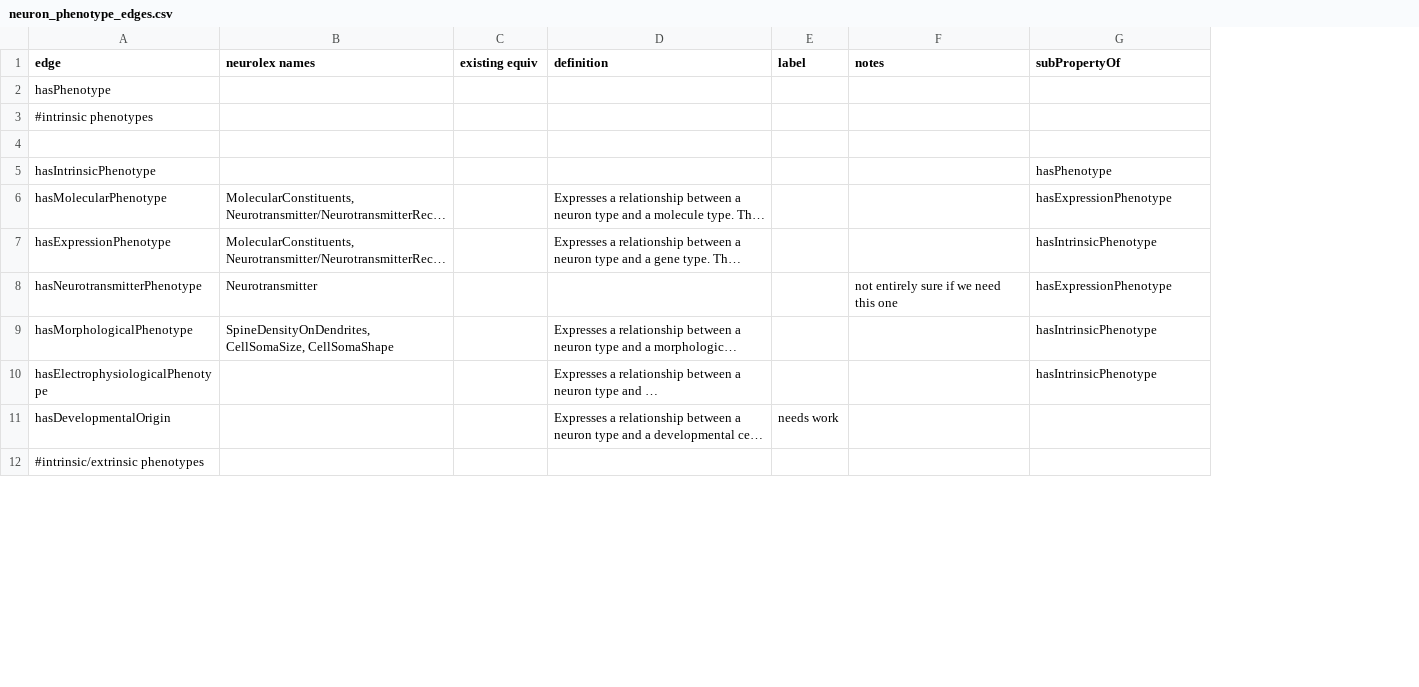
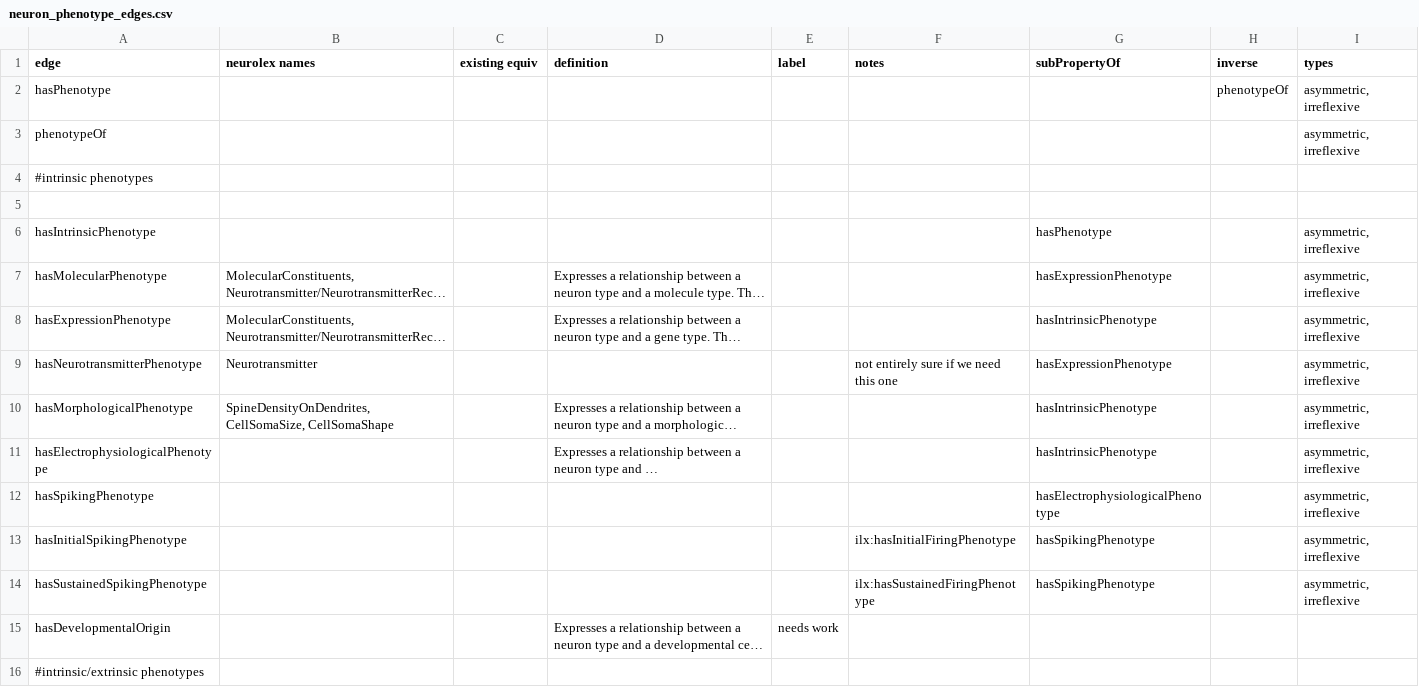
Before and after one commit to tgbugs/pyontutils, a CSV file: neuron_phenotype_edges.csv, drawn as a sheet; only a part is shown; long unchanged cells end in …; addresses are those after the commit; the diff names each change by its address in the sheet, - before the commit and + after, or states it on an @@ line.

Commit message:
added inverses and additional properties

```diff
--- a/neuron_phenotype_edges.csv
+++ b/neuron_phenotype_edges.csv
+column H (inverse), row 2: phenotypeOf
+column I (types), row 2: asymmetric, irreflexive; rows 6-11: all asymmetric, irreflexive
+row 3: phenotypeOf |  |  |  |  |  |  |  | asymmetric, irreflexive
+row 12: hasSpikingPhenotype |  |  |  |  |  | hasElectrophysiologicalPhenotype |  | asymmetric, irreflexive
+row 13: hasInitialSpikingPhenotype |  |  |  |  | ilx:hasInitialFiringPhenotype | hasSpikingPhenotype |  | asymmetric, irreflexive
+row 14: hasSustainedSpikingPhenotype |  |  |  |  | ilx:hasSustainedFiringPhenotype | hasSpikingPhenotype |  | asymmetric, irreflexive
```
